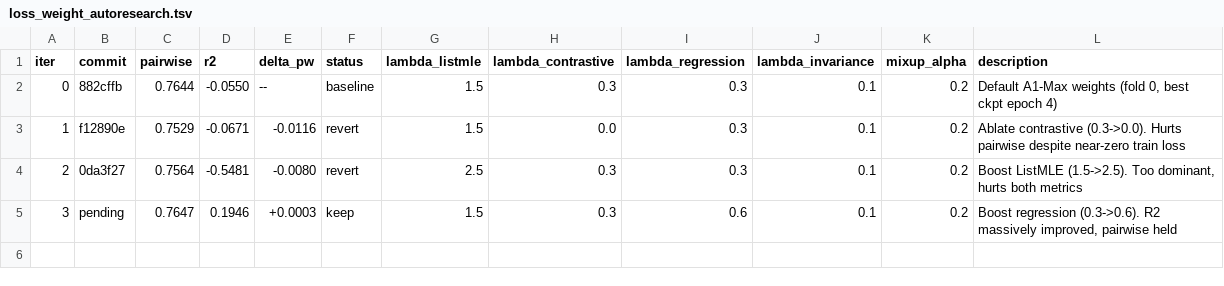
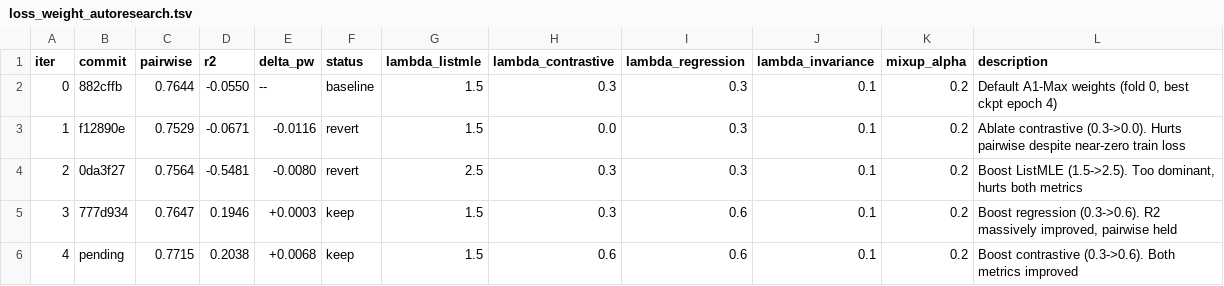
Before and after one commit to Jai-Dhiman/crescendAI, a TSV file: model/data/results/loss_weight_autoresearch.tsv, drawn as a sheet.

Commit message:
experiment: boost contrastive 0.3->0.6 (iter 4) -- KEEP
Targeting: pairwise improvement (contrastive provided regularization in iter 1)
Approach: lambda_contrastive=0.6 (was 0.3), combined with lambda_regression=0.6
Result: pairwise 0.7647->0.7715 (+0.007), R2 0.195->0.204 (+0.009)
Both metrics improved. New best config: listmle=1.5, contrastive=0.6, regression=0.6

```diff
--- a/model/data/results/loss_weight_autoresearch.tsv
+++ b/model/data/results/loss_weight_autoresearch.tsv
@@ -4,2 +4,3 @@ iter	commit	pairwise	r2	delta_pw	status	lambda_listmle	lambda_contrastive	lambda
 2	0da3f27	0.7564	-0.5481	-0.0080	revert	2.5	0.3	0.3	0.1	0.2	Boost ListMLE (1.5->2.5). Too dominant, hurts both metrics
-3	pending	0.7647	0.1946	+0.0003	keep	1.5	0.3	0.6	0.1	0.2	Boost regression (0.3->0.6). R2 massively improved, pairwise held
+3	777d934	0.7647	0.1946	+0.0003	keep	1.5	0.3	0.6	0.1	0.2	Boost regression (0.3->0.6). R2 massively improved, pairwise held
+4	pending	0.7715	0.2038	+0.0068	keep	1.5	0.6	0.6	0.1	0.2	Boost contrastive (0.3->0.6). Both metrics improved
```
